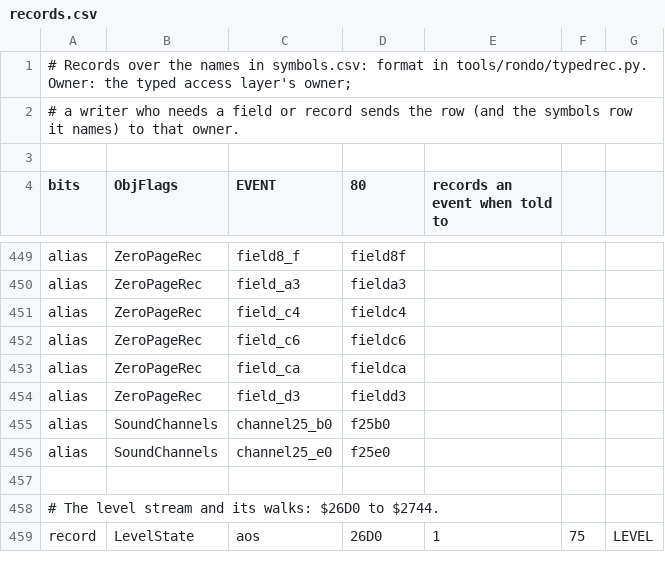
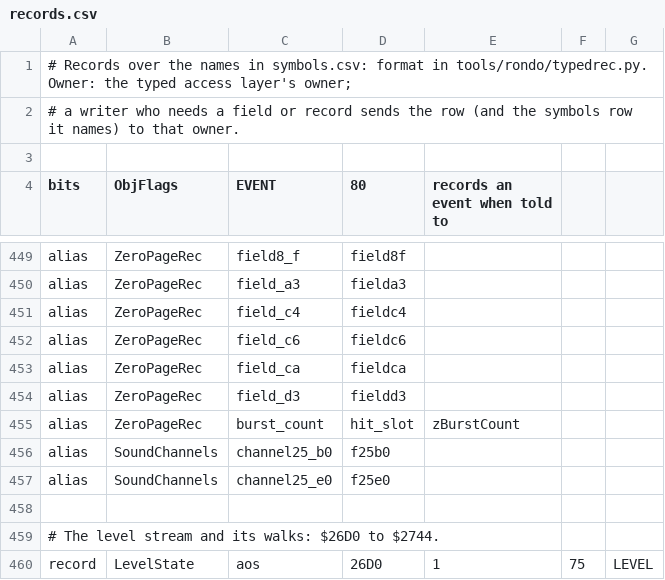
Before and after one commit to jeff-strutb/rondoofblood, a CSV file: config/rondo/records.csv, drawn as a sheet; only a part is shown, gaps mark what is left out.

```diff
--- a/config/rondo/records.csv
+++ b/config/rondo/records.csv
@@ -454,2 +454,3 @@ alias,ZeroPageRec,field_ca,fieldca,
 alias,ZeroPageRec,field_d3,fieldd3,
+alias,ZeroPageRec,burst_count,hit_slot,zBurstCount
 alias,SoundChannels,channel25_b0,f25b0,
```
Also changed, not shown: config/rondo/symbols.csv, 13 other files.
